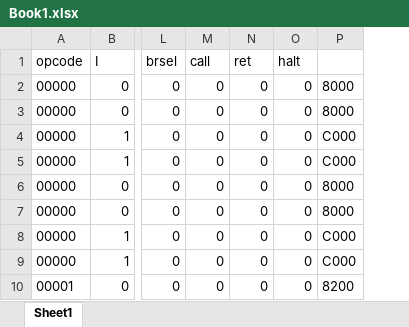
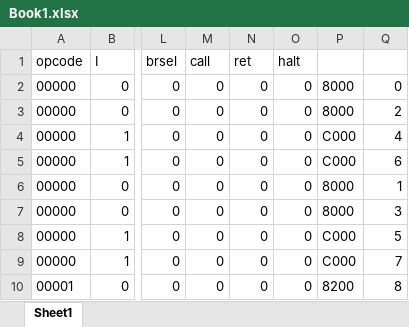
Before and after one commit to IITD-EE-ELL305/assgn1bc-2nav, an Excel workbook: Book1.xlsx, sheet Sheet1, drawn as a sheet; only a part is shown, gaps mark what is left out; values as stored, in another font and other column widths than the file's, no borders; the diff names each change by its address in the sheet, - before the commit and + after, or states it on an @@ line.

```diff
--- a/Book1.xlsx (sheet Sheet1)
+++ b/Book1.xlsx (sheet Sheet1)
+column Q, rows 2-10: 0 | 2 | 4 | 6 | 1 | 3 | 5 | 7 | 8
```
Also changed, not shown: 4 other files.
